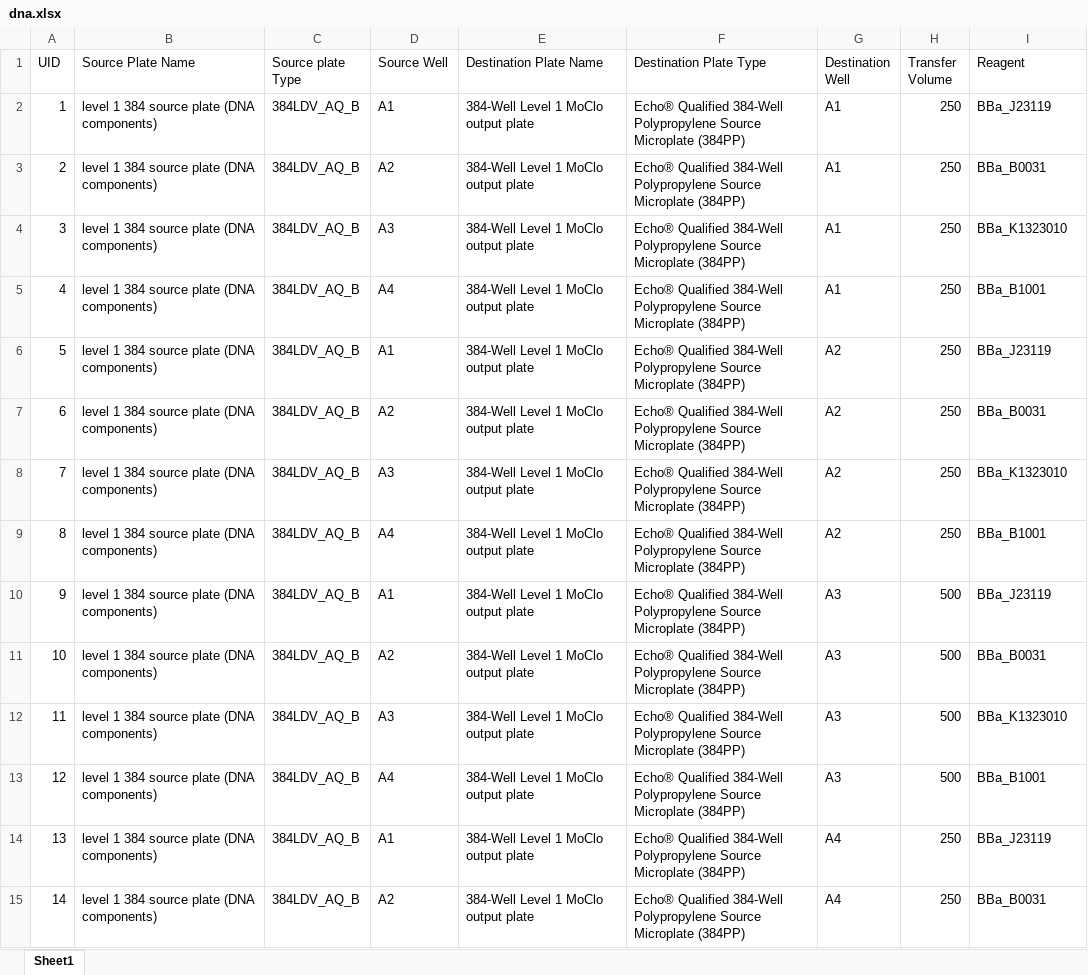
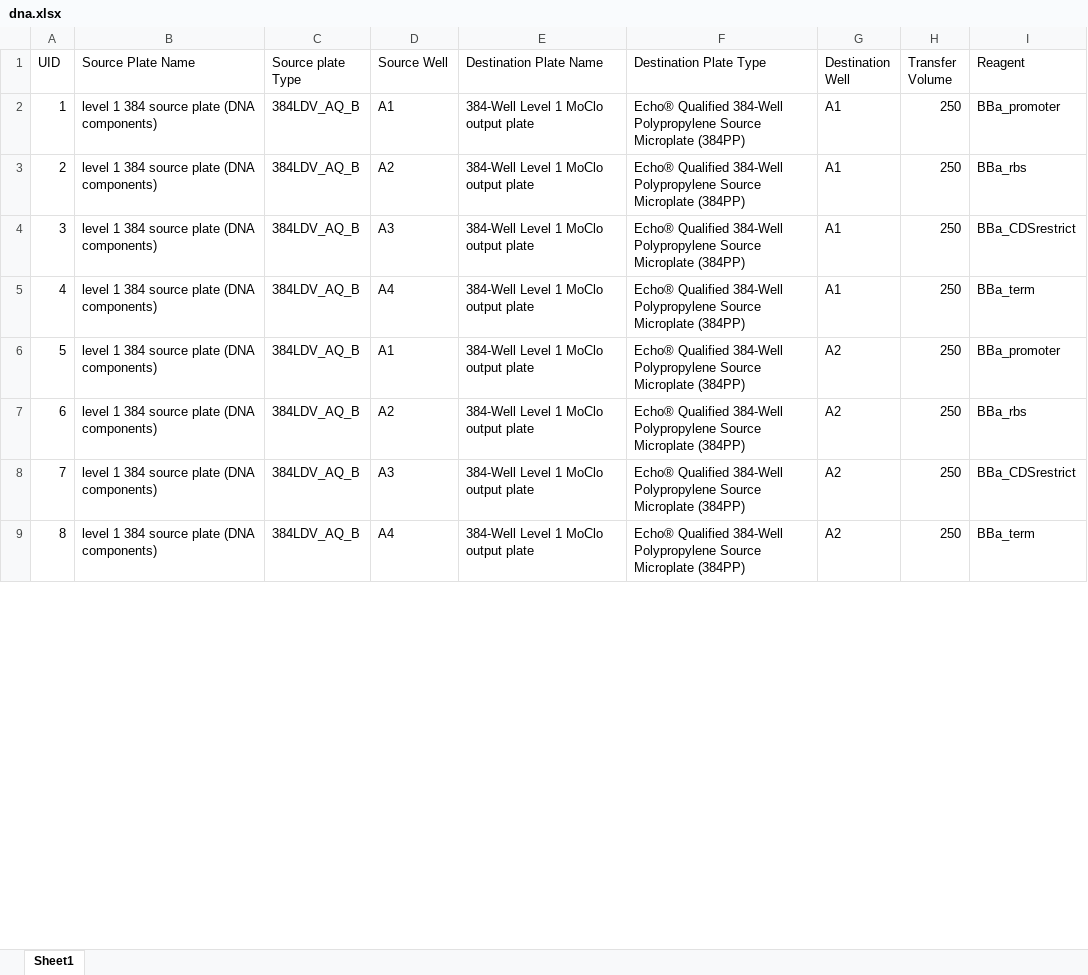
Before and after one commit to phoenixgater/SynBioMate, an Excel workbook: dna.xlsx, sheet Sheet1, drawn as a sheet; only a part is shown; values as stored, in another font and other column widths than the file's, no borders; the diff covers the shown part only; the diff names each change by its address in the sheet, - before the commit and + after, or states it on an @@ line.

```diff
--- a/dna.xlsx (sheet Sheet1)
+++ b/dna.xlsx (sheet Sheet1)
-I2 (Reagent): BBa_J23119
+I2 (Reagent): BBa_promoter
-I3 (Reagent): BBa_B0031
+I3 (Reagent): BBa_rbs
-I4 (Reagent): BBa_K1323010
+I4 (Reagent): BBa_CDSrestrict
-I5 (Reagent): BBa_B1001
+I5 (Reagent): BBa_term
-I6 (Reagent): BBa_J23119
+I6 (Reagent): BBa_promoter
-I7 (Reagent): BBa_B0031
+I7 (Reagent): BBa_rbs
-I8 (Reagent): BBa_K1323010
+I8 (Reagent): BBa_CDSrestrict
-I9 (Reagent): BBa_B1001
+I9 (Reagent): BBa_term
-row 10: 9 | level 1 384 source plate (DNA components) | 384LDV_AQ_B | A1 | 384-Well Level 1 MoClo output plate | Echo® Qualified 384-Well Polypropylene Source Microplate (384PP) | A3 | 500 | BBa_J23119
-row 11: 10 | level 1 384 source plate (DNA components) | 384LDV_AQ_B | A2 | 384-Well Level 1 MoClo output plate | Echo® Qualified 384-Well Polypropylene Source Microplate (384PP) | A3 | 500 | BBa_B0031
-row 12: 11 | level 1 384 source plate (DNA components) | 384LDV_AQ_B | A3 | 384-Well Level 1 MoClo output plate | Echo® Qualified 384-Well Polypropylene Source Microplate (384PP) | A3 | 500 | BBa_K1323010
-row 13: 12 | level 1 384 source plate (DNA components) | 384LDV_AQ_B | A4 | 384-Well Level 1 MoClo output plate | Echo® Qualified 384-Well Polypropylene Source Microplate (384PP) | A3 | 500 | BBa_B1001
-row 14: 13 | level 1 384 source plate (DNA components) | 384LDV_AQ_B | A1 | 384-Well Level 1 MoClo output plate | Echo® Qualified 384-Well Polypropylene Source Microplate (384PP) | A4 | 250 | BBa_J23119
-row 15: 14 | level 1 384 source plate (DNA components) | 384LDV_AQ_B | A2 | 384-Well Level 1 MoClo output plate | Echo® Qualified 384-Well Polypropylene Source Microplate (384PP) | A4 | 250 | BBa_B0031
```
Also changed, not shown: 14 removed rows, 3 edited cells and row numbers in column A elsewhere in this sheet, 6res.xlsx, 6res_2.xlsx, 7 other files.
